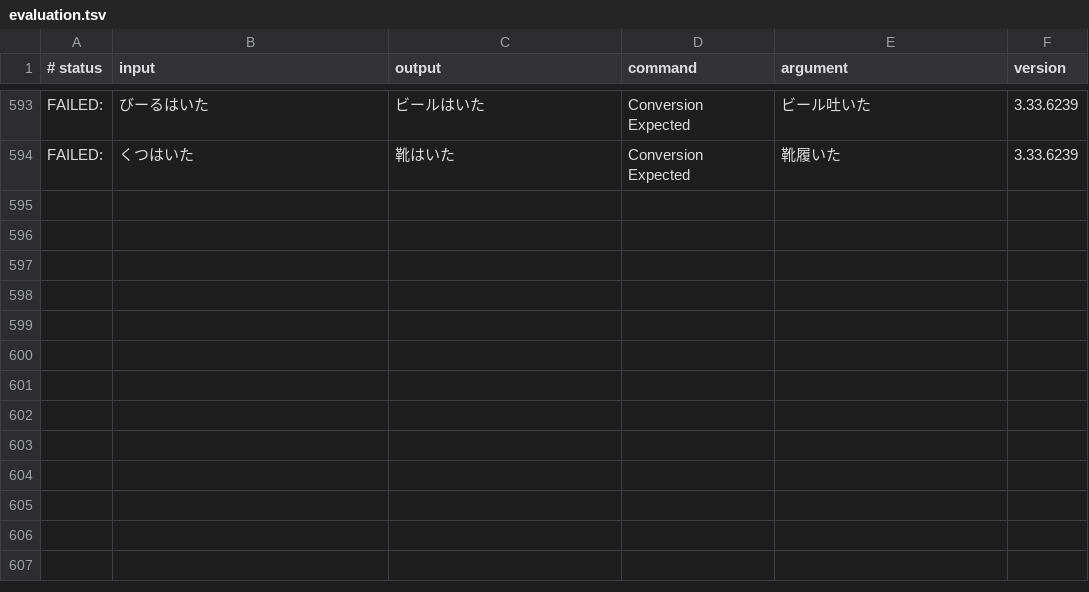
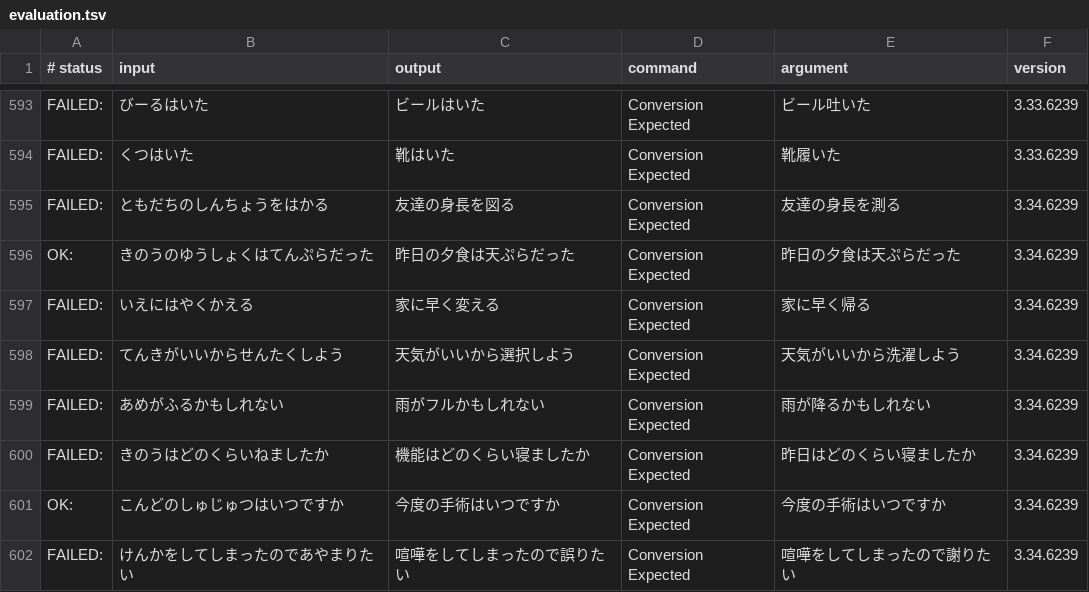
Before and after one commit to koyasi777/mozkey, a TSV file: src/data/dictionary_oss/evaluation.tsv, drawn as a sheet; only a part is shown, gaps mark what is left out; the diff names each change by its address in the sheet, - before the commit and + after, or states it on an @@ line.

Commit message:
Add new evaluation and regression test cases.
#typingquality

PiperOrigin-RevId: 941966716

(cherry picked from commit d12e78ed6be257b820844f30346de642b73014f1)

```diff
--- a/src/data/dictionary_oss/evaluation.tsv
+++ b/src/data/dictionary_oss/evaluation.tsv
+row 595: FAILED: | ともだちのしんちょうをはかる | 友達の身長を図る | Conversion Expected | 友達の身長を測る | 3.34.6239
+row 596: OK: | きのうのゆうしょくはてんぷらだった | 昨日の夕食は天ぷらだった | Conversion Expected | 昨日の夕食は天ぷらだった | 3.34.6239
+row 597: FAILED: | いえにはやくかえる | 家に早く変える | Conversion Expected | 家に早く帰る | 3.34.6239
+row 598: FAILED: | てんきがいいからせんたくしよう | 天気がいいから選択しよう | Conversion Expected | 天気がいいから洗濯しよう | 3.34.6239
+row 599: FAILED: | あめがふるかもしれない | 雨がフルかもしれない | Conversion Expected | 雨が降るかもしれない | 3.34.6239
+row 600: FAILED: | きのうはどのくらいねましたか | 機能はどのくらい寝ましたか | Conversion Expected | 昨日はどのくらい寝ましたか | 3.34.6239
+row 601: OK: | こんどのしゅじゅつはいつですか | 今度の手術はいつですか | Conversion Expected | 今度の手術はいつですか | 3.34.6239
+row 602: FAILED: | けんかをしてしまったのであやまりたい | 喧嘩をしてしまったので誤りたい | Conversion Expected | 喧嘩をしてしまったので謝りたい | 3.34.6239
```
Also changed, not shown: 1 other file.
